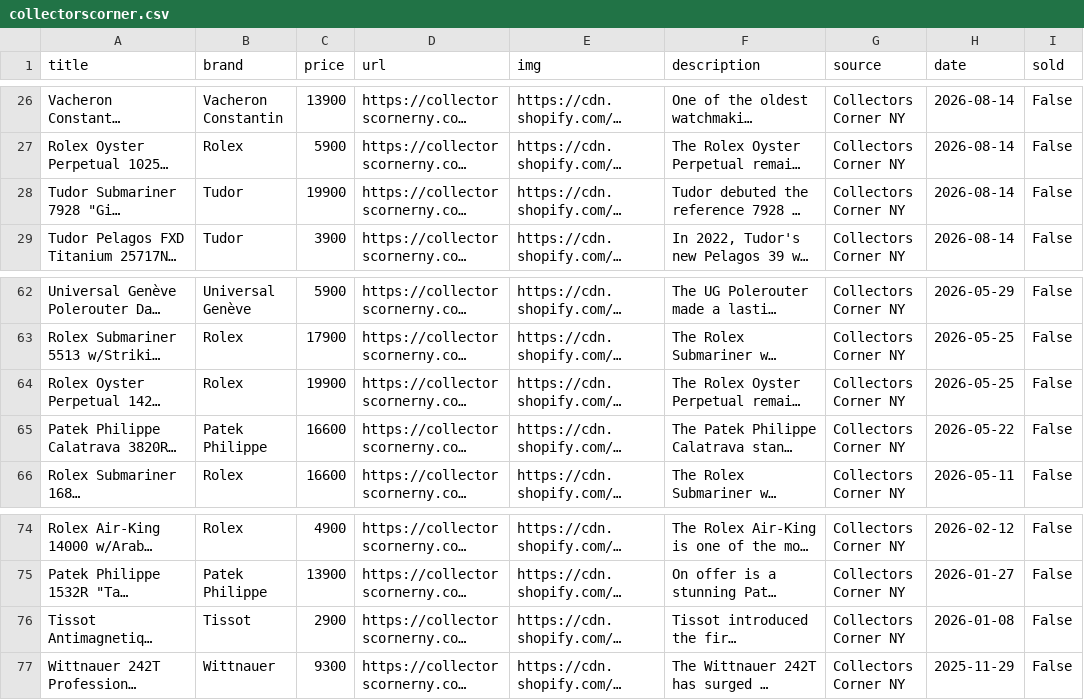
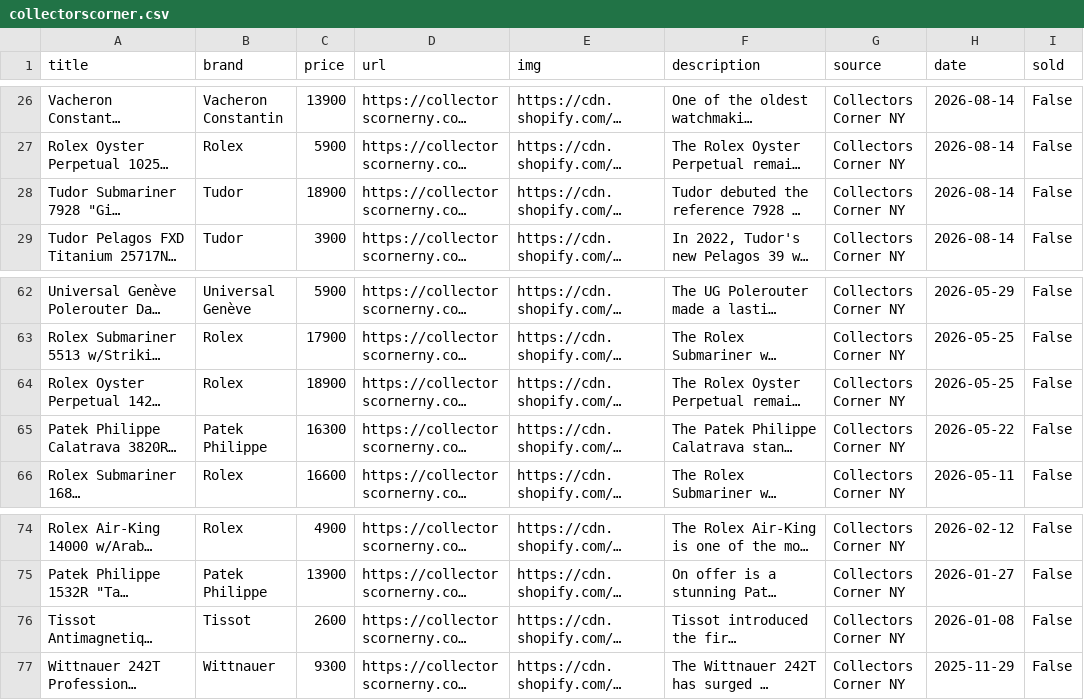
Before and after one commit to markatmutter-cloud/watchlist, a CSV file: data/collectorscorner.csv, drawn as a sheet; only a part is shown, gaps mark what is left out; long unchanged cells end in …; the diff names each change by its address in the sheet, - before the commit and + after, or states it on an @@ line.

```diff
--- a/data/collectorscorner.csv
+++ b/data/collectorscorner.csv
-C28 (price): 19900
+C28 (price): 18900
-C64 (price): 19900
+C64 (price): 18900
-C65 (price): 16600
+C65 (price): 16300
-C76 (price): 2900
+C76 (price): 2600
```
Also changed, not shown: data/bobswatches.csv, data/europeanwatch.csv, 12 other files.
